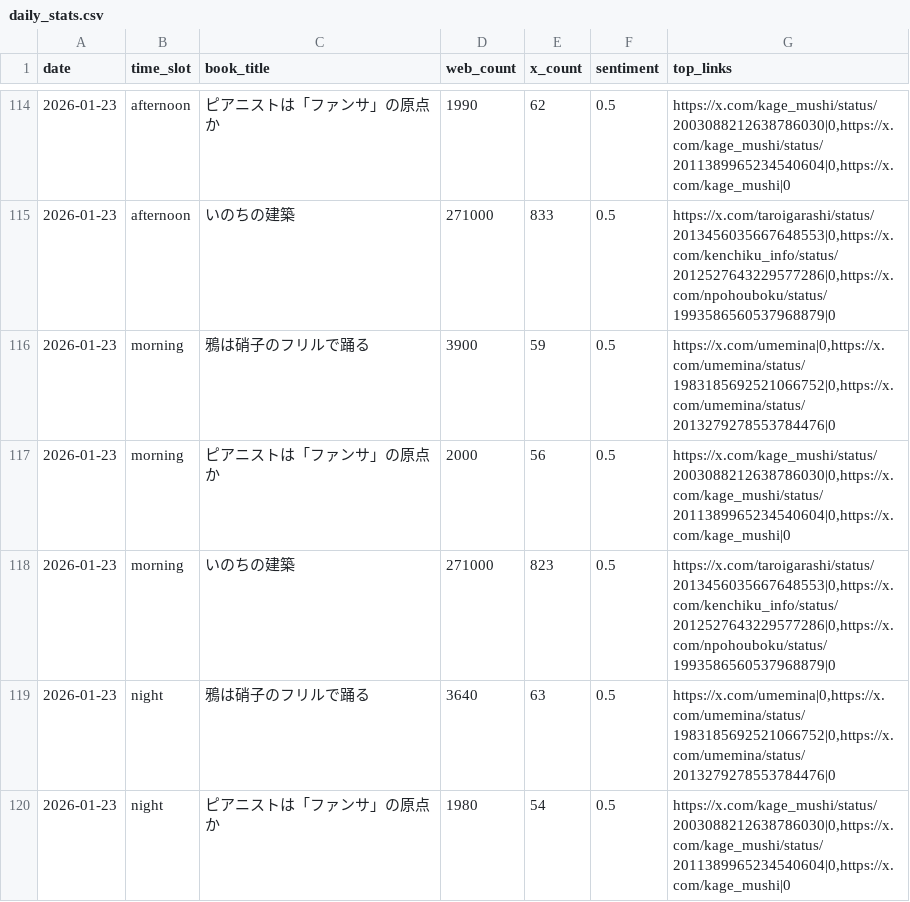
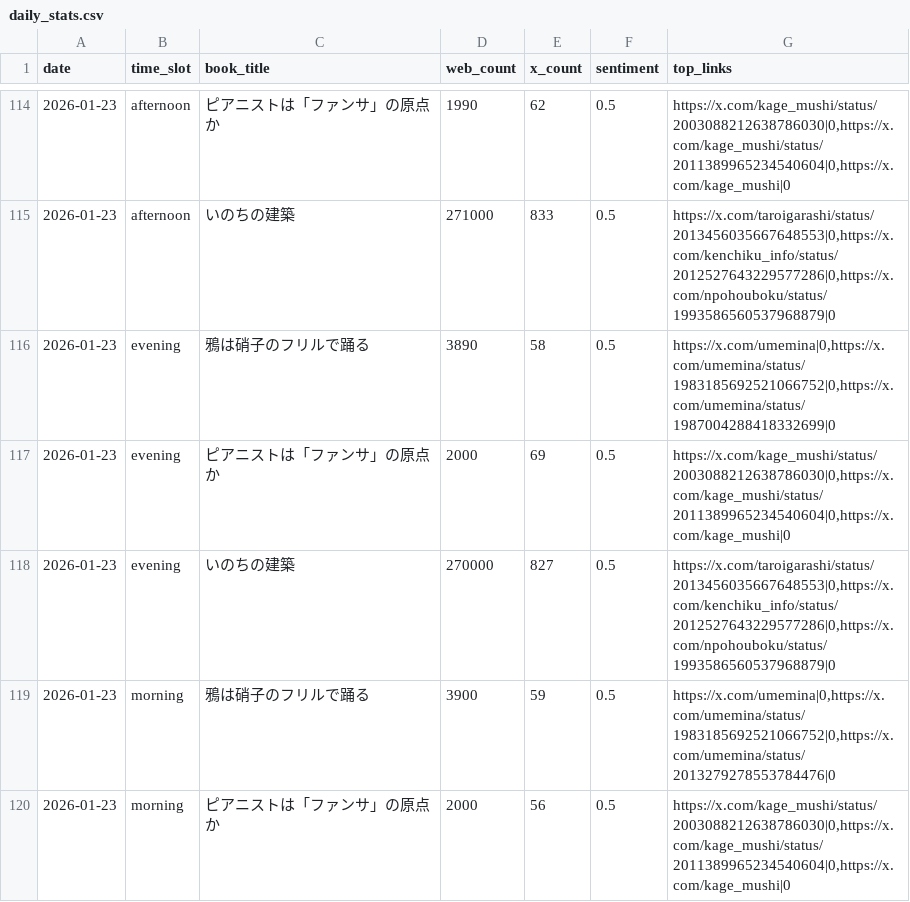
Before and after one commit to 24tomofiro/book-trend-monitor, a CSV file: data/processed/daily_stats.csv, drawn as a sheet; only a part is shown, gaps mark what is left out; the shorter side is filled out with more unchanged rows; the diff names each change by its address in the sheet, - before the commit and + after, or states it on an @@ line.

```diff
--- a/data/processed/daily_stats.csv
+++ b/data/processed/daily_stats.csv
+row 116: 2026-01-23 | evening | 鴉は硝子のフリルで踊る | 3890 | 58 | 0.5 | https://x.com/umemina|0,https://x.com/umemina/status/1983185692521066752|0,https://x.com/umemina/status/1987004288418332699|0
+row 117: 2026-01-23 | evening | ピアニストは「ファンサ」の原点か | 2000 | 69 | 0.5 | https://x.com/kage_mushi/status/2003088212638786030|0,https://x.com/kage_mushi/status/2011389965234540604|0,https://x.com/kage_mushi|0
+row 118: 2026-01-23 | evening | いのちの建築 | 270000 | 827 | 0.5 | https://x.com/taroigarashi/status/2013456035667648553|0,https://x.com/kenchiku_info/status/2012527643229577286|0,https://x.com/npohouboku/status/1993586560537968879|0
```
Also changed, not shown: 4 other files.
